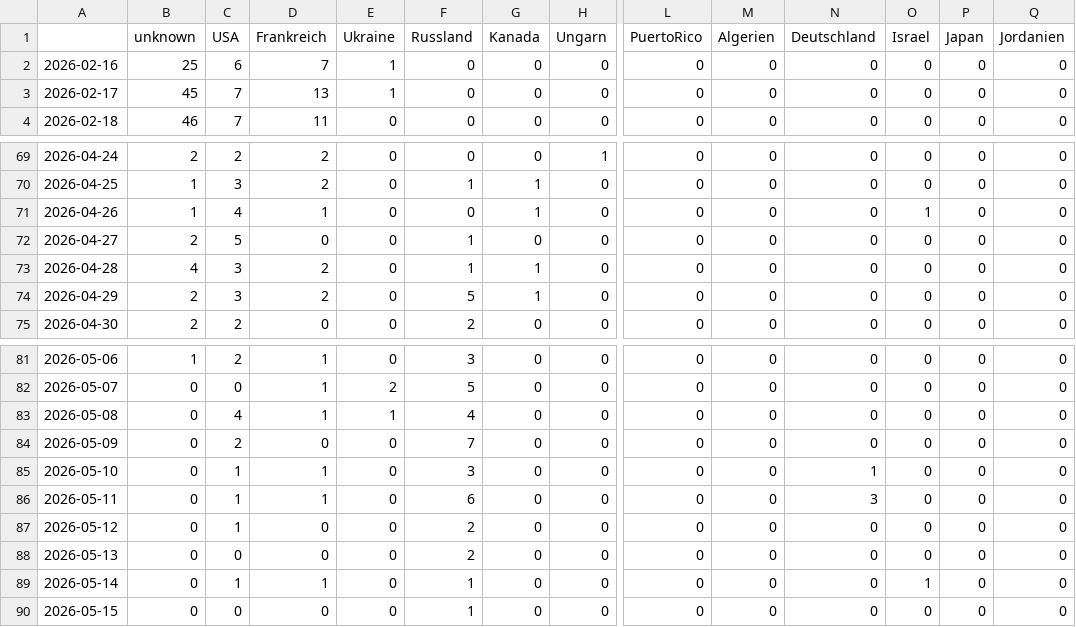
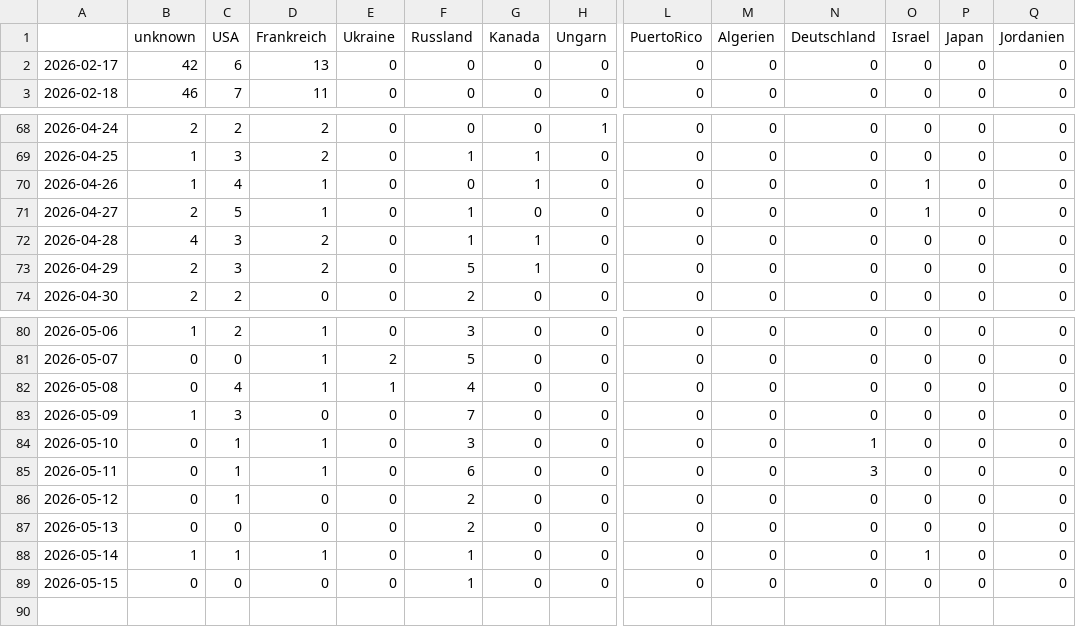
Before and after one commit to JoPhi24-news/gensChuchoter, a CSV file: csv/topics_date.csv, drawn as a sheet; only a part is shown, gaps mark what is left out; removed rows and columns are numbered as before the commit, all else as after; rows hold the shown columns only; the diff names each change by its address in the sheet, - before the commit and + after, or states it on an @@ line.

```diff
--- a/csv/topics_date.csv
+++ b/csv/topics_date.csv
-row 2: 2026-02-16 | 25 | 6 | 7 | 1 | 0 | 0 | 0 | 0 | 0 | 0 | 0 | 0 | 0
-B2 (unknown): 45
+B2 (unknown): 42
-C2 (USA): 7
+C2 (USA): 6
-E2 (Ukraine): 1
+E2 (Ukraine): 0
-D71 (Frankreich): 0
+D71 (Frankreich): 1
-O71 (Israel): 0
+O71 (Israel): 1
-B83 (unknown): 0
+B83 (unknown): 1
-C83 (USA): 2
+C83 (USA): 3
-B88 (unknown): 0
+B88 (unknown): 1
```
Also changed, not shown: 4 other files.
